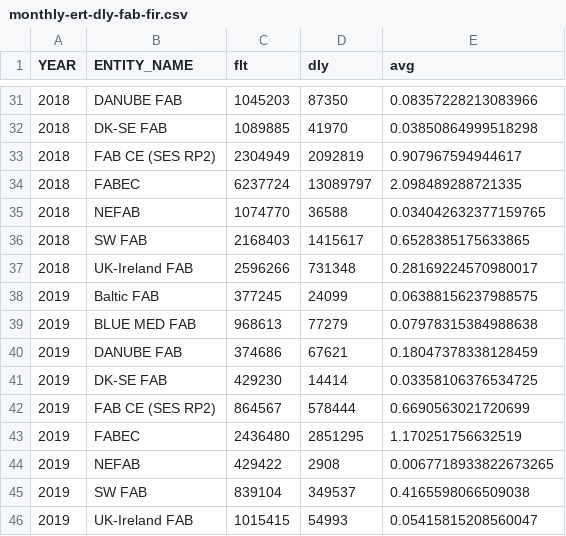
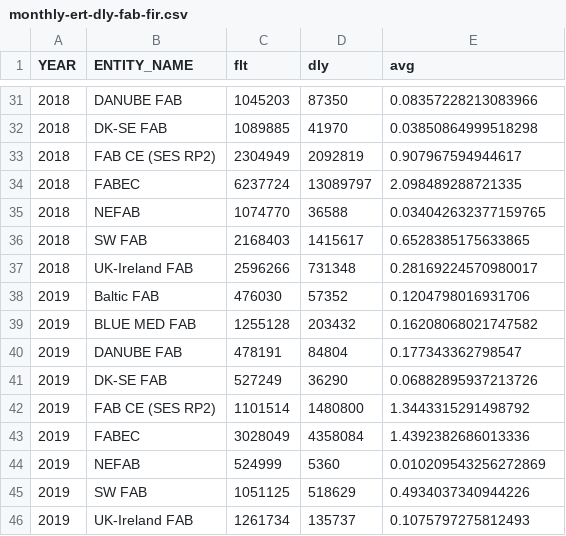
Before and after one commit to euctrl-pru/portal, a CSV file: content/graphic/en-route-atfm-delay-fab/monthly-ert-dly-fab-fir.csv, drawn as a sheet; only a part is shown, gaps mark what is left out; removed rows and columns are numbered as before the commit, all else as after; the diff names each change by its address in the sheet, - before the commit and + after, or states it on an @@ line.

```diff
--- a/content/graphic/en-route-atfm-delay-fab/monthly-ert-dly-fab-fir.csv
+++ b/content/graphic/en-route-atfm-delay-fab/monthly-ert-dly-fab-fir.csv
-row 38: 2019 | Baltic FAB | 377245 | 24099 | 0.06388156237988575
-row 39: 2019 | BLUE MED FAB | 968613 | 77279 | 0.07978315384988638
-row 40: 2019 | DANUBE FAB | 374686 | 67621 | 0.18047378338128459
-row 41: 2019 | DK-SE FAB | 429230 | 14414 | 0.03358106376534725
-row 42: 2019 | FAB CE (SES RP2) | 864567 | 578444 | 0.6690563021720699
-row 43: 2019 | FABEC | 2436480 | 2851295 | 1.170251756632519
-row 44: 2019 | NEFAB | 429422 | 2908 | 0.0067718933822673265
-row 45: 2019 | SW FAB | 839104 | 349537 | 0.4165598066509038
-row 46: 2019 | UK-Ireland FAB | 1015415 | 54993 | 0.05415815208560047
+row 38: 2019 | Baltic FAB | 476030 | 57352 | 0.1204798016931706
+row 39: 2019 | BLUE MED FAB | 1255128 | 203432 | 0.16208068021747582
+row 40: 2019 | DANUBE FAB | 478191 | 84804 | 0.177343362798547
+row 41: 2019 | DK-SE FAB | 527249 | 36290 | 0.06882895937213726
+row 42: 2019 | FAB CE (SES RP2) | 1101514 | 1480800 | 1.3443315291498792
+row 43: 2019 | FABEC | 3028049 | 4358084 | 1.4392382686013336
+row 44: 2019 | NEFAB | 524999 | 5360 | 0.010209543256272869
+row 45: 2019 | SW FAB | 1051125 | 518629 | 0.4934037340944226
+row 46: 2019 | UK-Ireland FAB | 1261734 | 135737 | 0.1075797275812493
```
Also changed, not shown: content/graphic/percent-movement-change/ert-flt-ansp.tsv, data-config/ansp-composition.csv, 8 other files.
